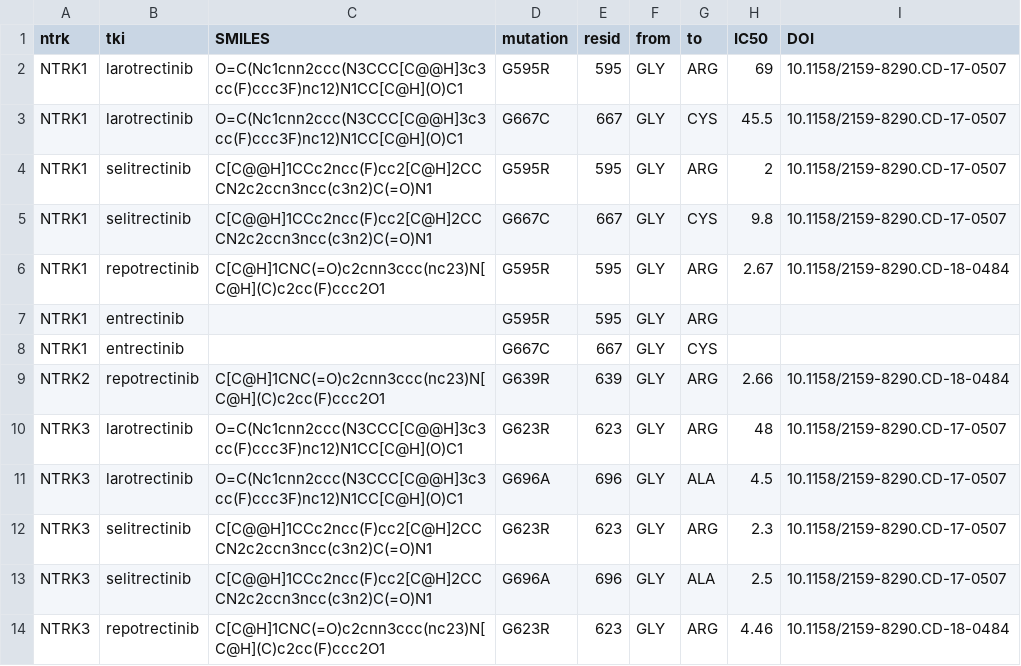
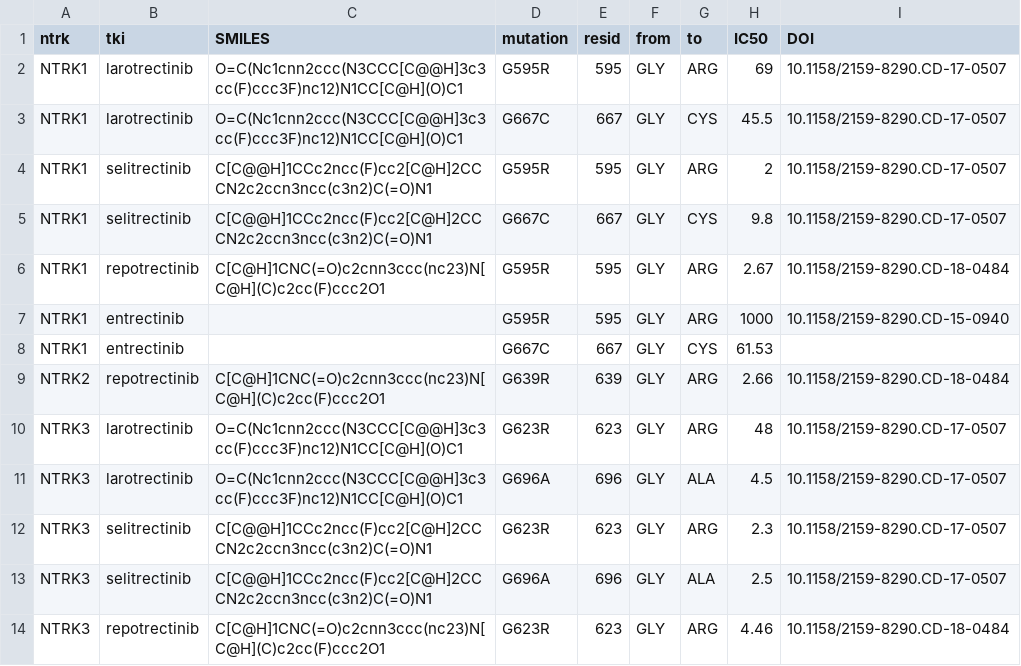
Before and after one commit to openkinome/study-ntrk-resistance, a CSV file: data/activities_for_htf.csv, drawn as a sheet.

```diff
--- a/data/activities_for_htf.csv
+++ b/data/activities_for_htf.csv
@@ -6,4 +6,4 @@ NTRK1,selitrectinib,C[C@@H]1CCc2ncc(F)cc2[C@H]2CCCN2c2ccn3ncc(c3n2)C(=O)N1,G667C
 NTRK1,repotrectinib,C[C@H]1CNC(=O)c2cnn3ccc(nc23)N[C@H](C)c2cc(F)ccc2O1,G595R,595,GLY,ARG,2.67,10.1158/2159-8290.CD-18-0484
-NTRK1,entrectinib,,G595R,595,GLY,ARG,,
-NTRK1,entrectinib,,G667C,667,GLY,CYS,,
+NTRK1,entrectinib,,G595R,595,GLY,ARG,1000,10.1158/2159-8290.CD-15-0940
+NTRK1,entrectinib,,G667C,667,GLY,CYS,61.53,
 NTRK2,repotrectinib,C[C@H]1CNC(=O)c2cnn3ccc(nc23)N[C@H](C)c2cc(F)ccc2O1,G639R,639,GLY,ARG,2.66,10.1158/2159-8290.CD-18-0484
```
Also changed, not shown: 1 other file.
